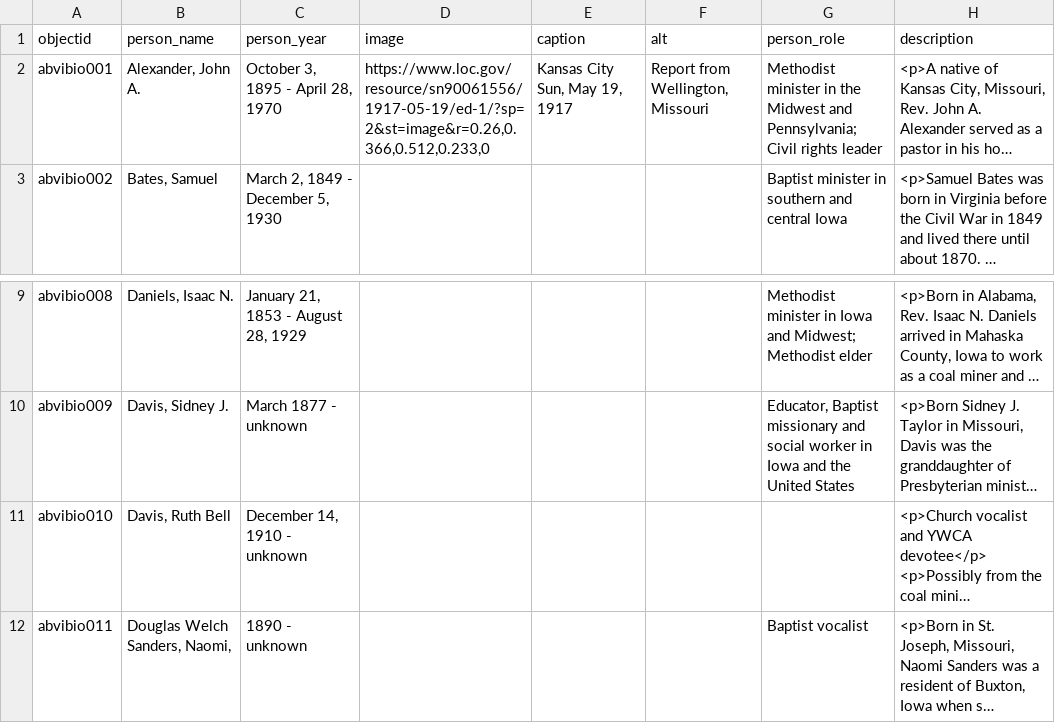
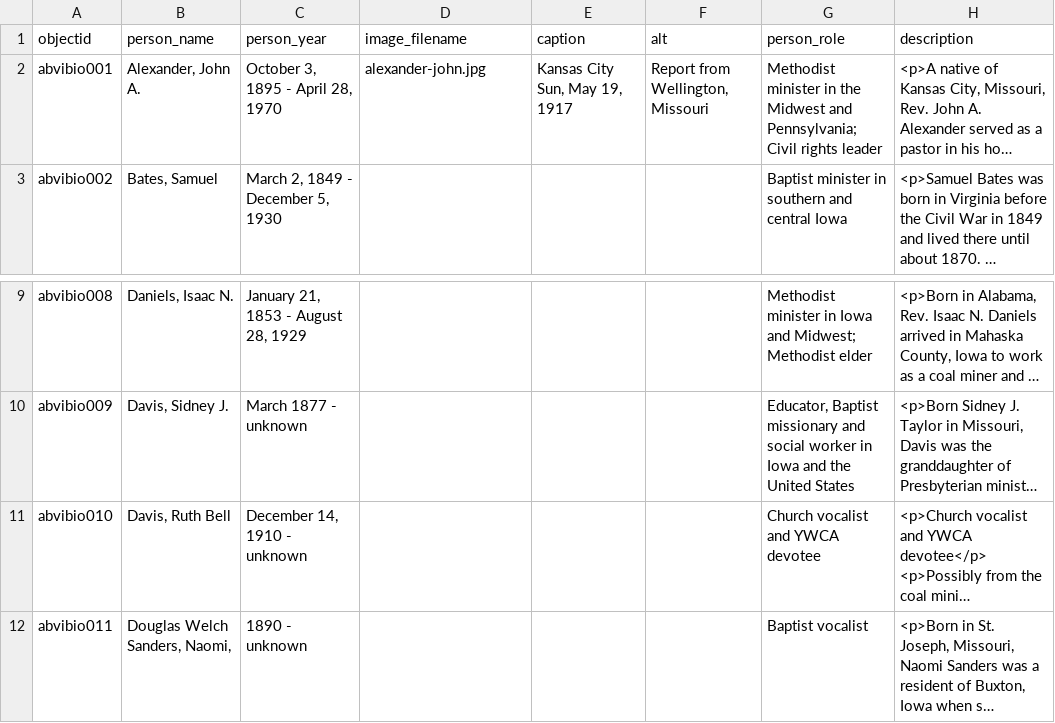
Before and after one commit to clir-abvi-portal/clir-abvi-portal, a CSV file: _data/biographies.csv, drawn as a sheet; only a part is shown, gaps mark what is left out; long unchanged cells end in …; the diff names each change by its address in the sheet, - before the commit and + after, or states it on an @@ line.

Commit message:
fix bio recrods

```diff
--- a/_data/biographies.csv
+++ b/_data/biographies.csv
-D1: image
+D1: image_filename
-D2 (image_filename): https://www.loc.gov/resource/sn90061556/1917-05-19/ed-1/?sp=2&st=image&r=0.26,0.366,0.512,0.233,0
+D2 (image_filename): alexander-john.jpg
-G11 (person_role): (empty)
+G11 (person_role): Church vocalist and YWCA devotee
```
